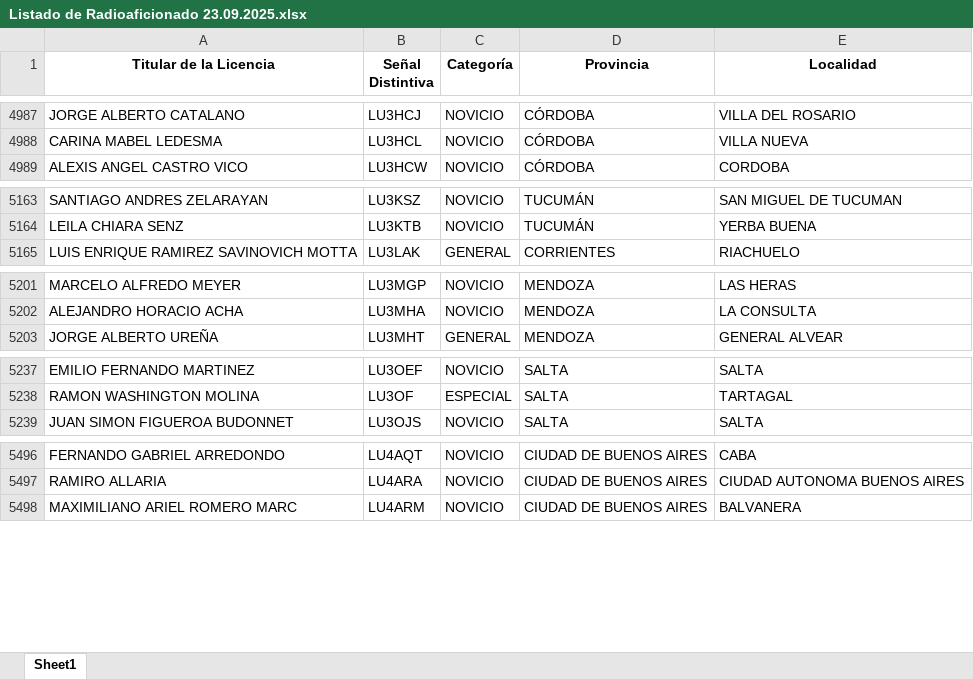
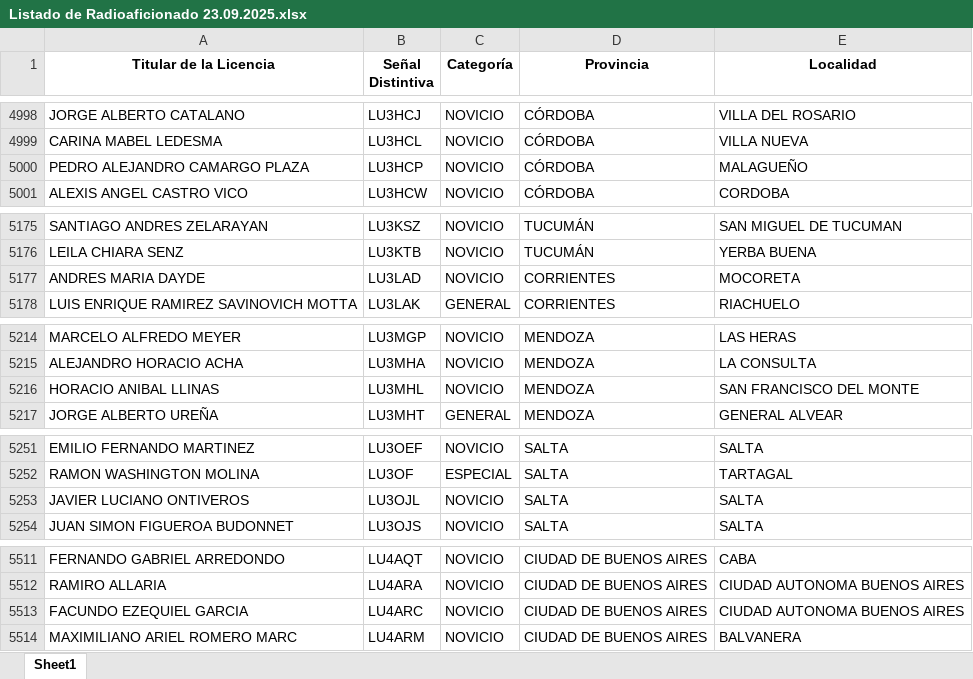
Before and after one commit to rimoliga/buscador_de_sd, an Excel workbook: data/Listado de Radioaficionado 23.09.2025.xlsx, sheet Sheet1, drawn as a sheet; only a part is shown, gaps mark what is left out; values as stored, in another font and other column widths than the file's, no borders; the diff covers the shown part only; the diff names each change by its address in the sheet, - before the commit and + after, or states it on an @@ line.

```diff
--- a/data/Listado de Radioaficionado 23.09.2025.xlsx (sheet Sheet1)
+++ b/data/Listado de Radioaficionado 23.09.2025.xlsx (sheet Sheet1)
+row 5000: PEDRO ALEJANDRO CAMARGO PLAZA | LU3HCP | NOVICIO | CÓRDOBA | MALAGUEÑO
+row 5177: ANDRES MARIA DAYDE | LU3LAD | NOVICIO | CORRIENTES | MOCORETA
+row 5216: HORACIO ANIBAL LLINAS | LU3MHL | NOVICIO | MENDOZA | SAN FRANCISCO DEL MONTE
+row 5253: JAVIER LUCIANO ONTIVEROS | LU3OJL | NOVICIO | SALTA | SALTA
+row 5513: FACUNDO EZEQUIEL GARCIA | LU4ARC | NOVICIO | CIUDAD DE BUENOS AIRES | CIUDAD AUTONOMA BUENOS AIRES
```
Also changed, not shown: 37 added rows, 1 removed row, 3 moved rows and 2 edited cells elsewhere in this sheet, 5 other files.
